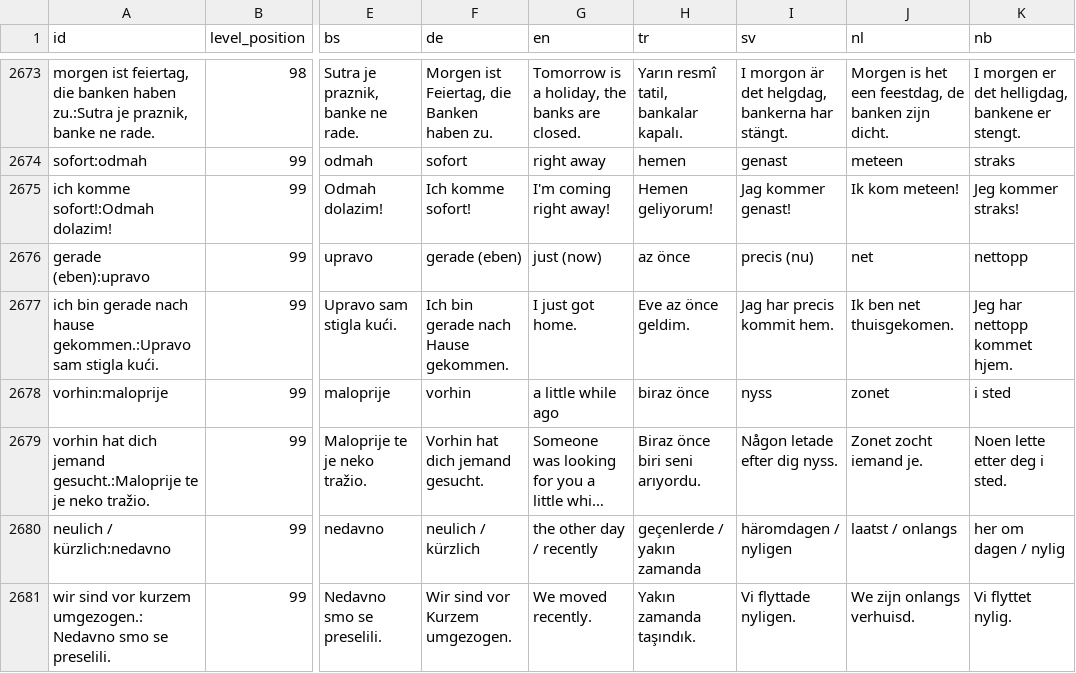
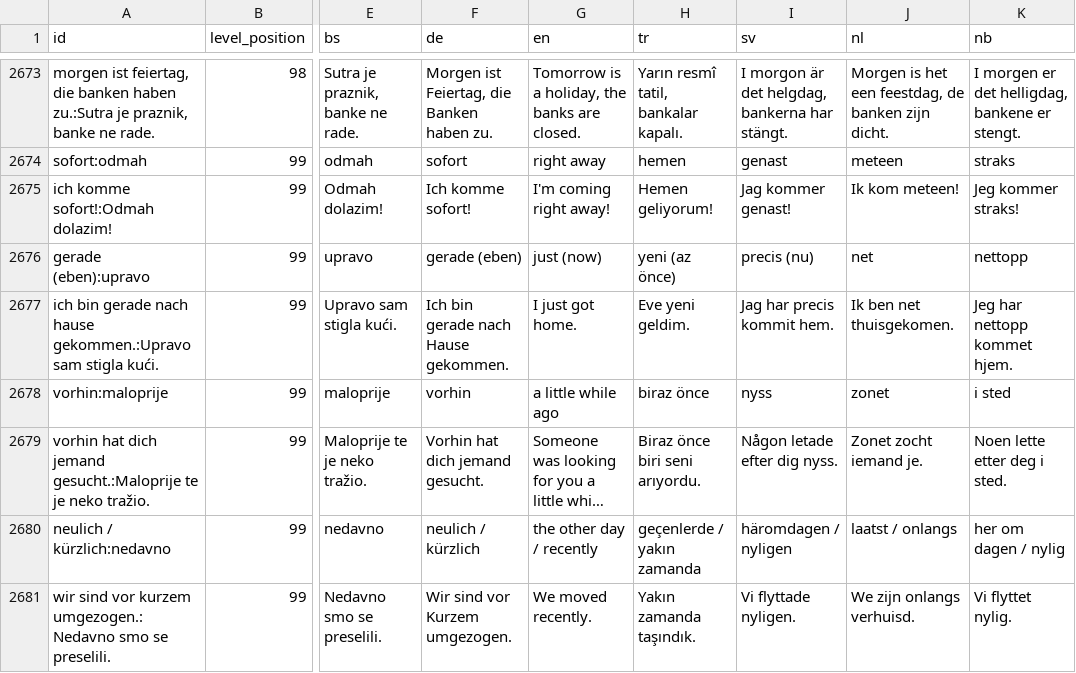
Before and after one commit to zmaj-lernapp/zmaj, a CSV file: data/vocabulary.csv, drawn as a sheet; only a part is shown, gaps mark what is left out; long unchanged cells end in …; the diff names each change by its address in the sheet, - before the commit and + after, or states it on an @@ line.

```diff
--- a/data/vocabulary.csv
+++ b/data/vocabulary.csv
-H2676 (tr): az önce
+H2676 (tr): yeni (az önce)
-H2677 (tr): Eve az önce geldim.
+H2677 (tr): Eve yeni geldim.
```
Also changed, not shown: data/anki/zmaj-bs-tr.tsv, data/parallel/bs-tr.tsv, 6 other files.
